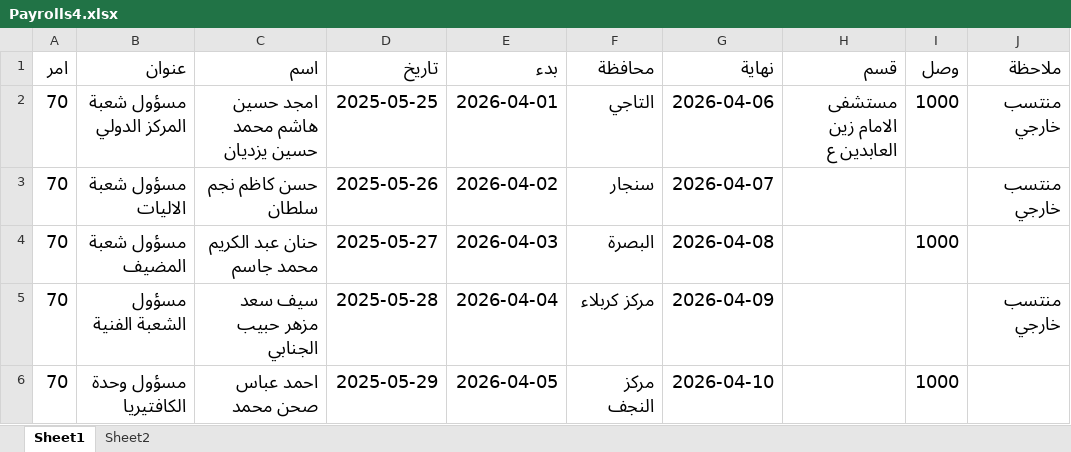
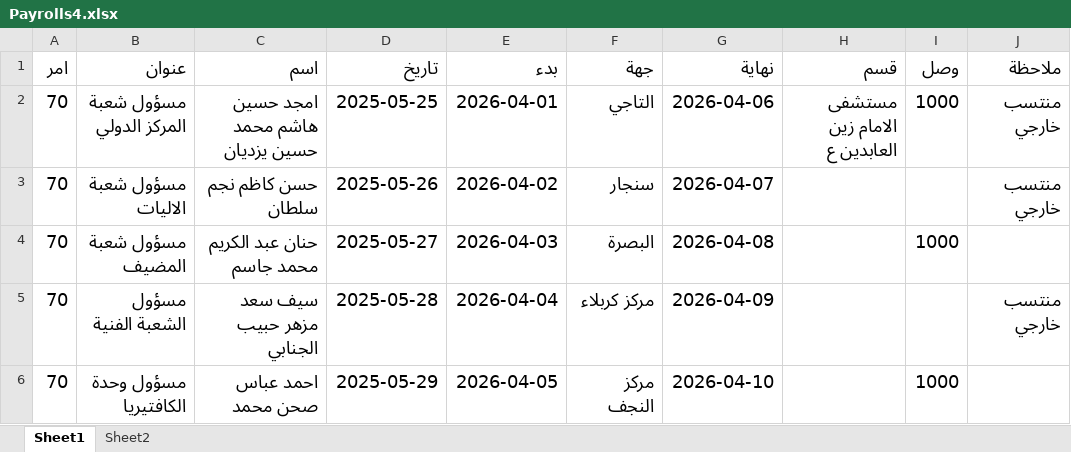
Before and after one commit to okafaji/kashf_system, an Excel workbook: storage/xls/Payrolls4.xlsx, sheet Sheet1, drawn as a sheet; values as stored, in another font and other column widths than the file's, no borders; the diff names each change by its address in the sheet, - before the commit and + after, or states it on an @@ line.

```diff
--- a/storage/xls/Payrolls4.xlsx (sheet Sheet1)
+++ b/storage/xls/Payrolls4.xlsx (sheet Sheet1)
-F1: محافظة
+F1: جهة
```
Also changed, not shown: 13 other files.
